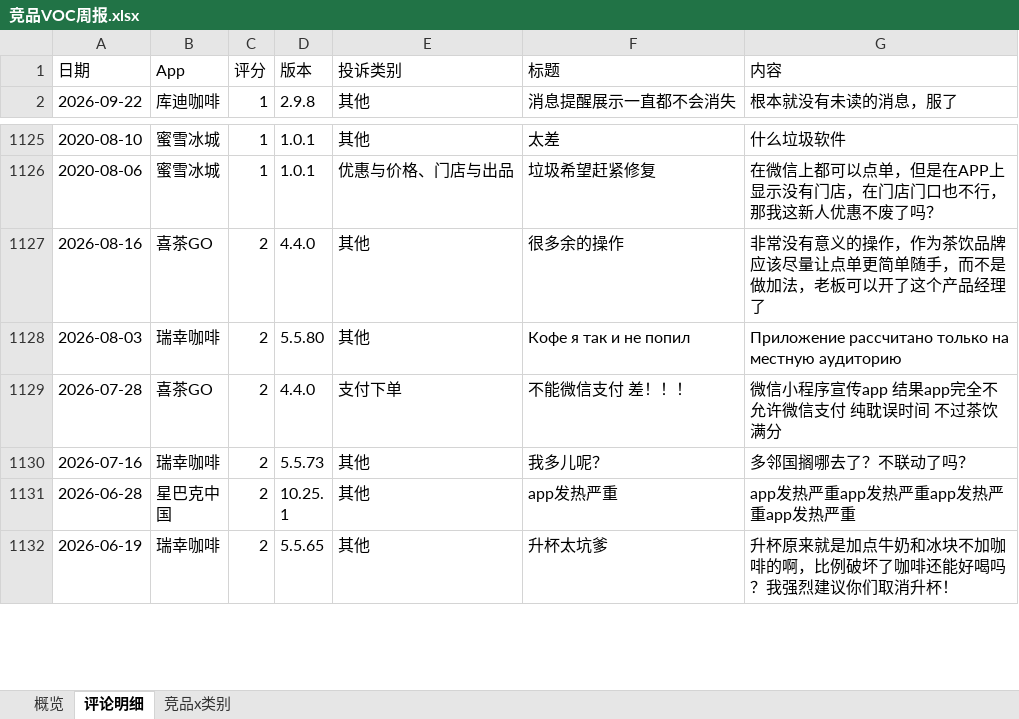
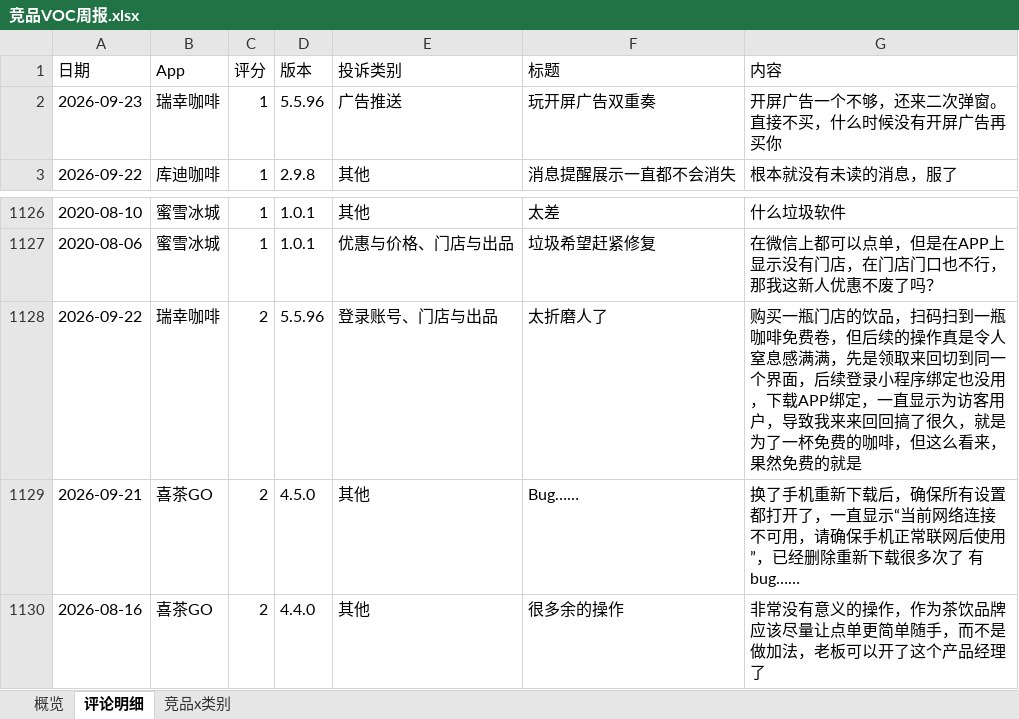
Before and after one commit to EGG-ZERO/appstore-voc-radar, an Excel workbook: reports/竞品VOC周报.xlsx, sheet 评论明细, drawn as a sheet; only a part is shown, gaps mark what is left out; the shorter side is filled out with more unchanged rows; values as stored, in another font and other column widths than the file's, no cell formats; the diff names each change by its address in the sheet, - before the commit and + after, or states it on an @@ line.

```diff
--- a/reports/竞品VOC周报.xlsx (sheet 评论明细)
+++ b/reports/竞品VOC周报.xlsx (sheet 评论明细)
+row 2: 2026-09-23 | 瑞幸咖啡 | 1 | 5.5.96 | 广告推送 | 玩开屏广告双重奏 | 开屏广告一个不够，还来二次弹窗。直接不买，什么时候没有开屏广告再买你
+row 1128: 2026-09-22 | 瑞幸咖啡 | 2 | 5.5.96 | 登录账号、门店与出品 | 太折磨人了 | 购买一瓶门店的饮品，扫码扫到一瓶咖啡免费卷，但后续的操作真是令人窒息感满满，先是领取来回切到同一个界面，后续登录小程序绑定也没用，下载APP绑定，一直显示为访客用户，导致我来来回回搞了很久，就是为了一杯免费的咖啡，但这么看来，果然免费的就是
+row 1129: 2026-09-21 | 喜茶GO | 2 | 4.5.0 | 其他 | Bug…… | 换了手机重新下载后，确保所有设置都打开了，一直显示“当前网络连接不可用，请确保手机正常联网后使用”，已经删除重新下载很多次了 有bug……
```
Also changed, not shown: sheet 概览, sheet 竞品x类别, cell formats, 4 other files.
